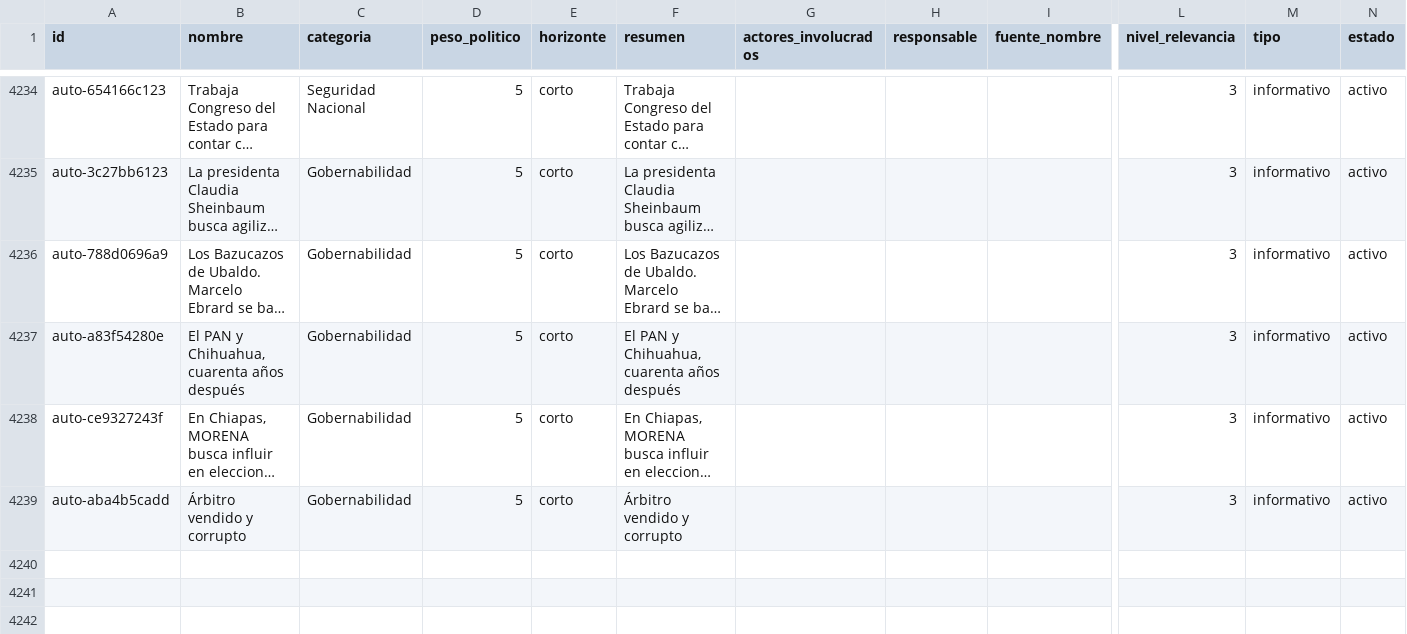
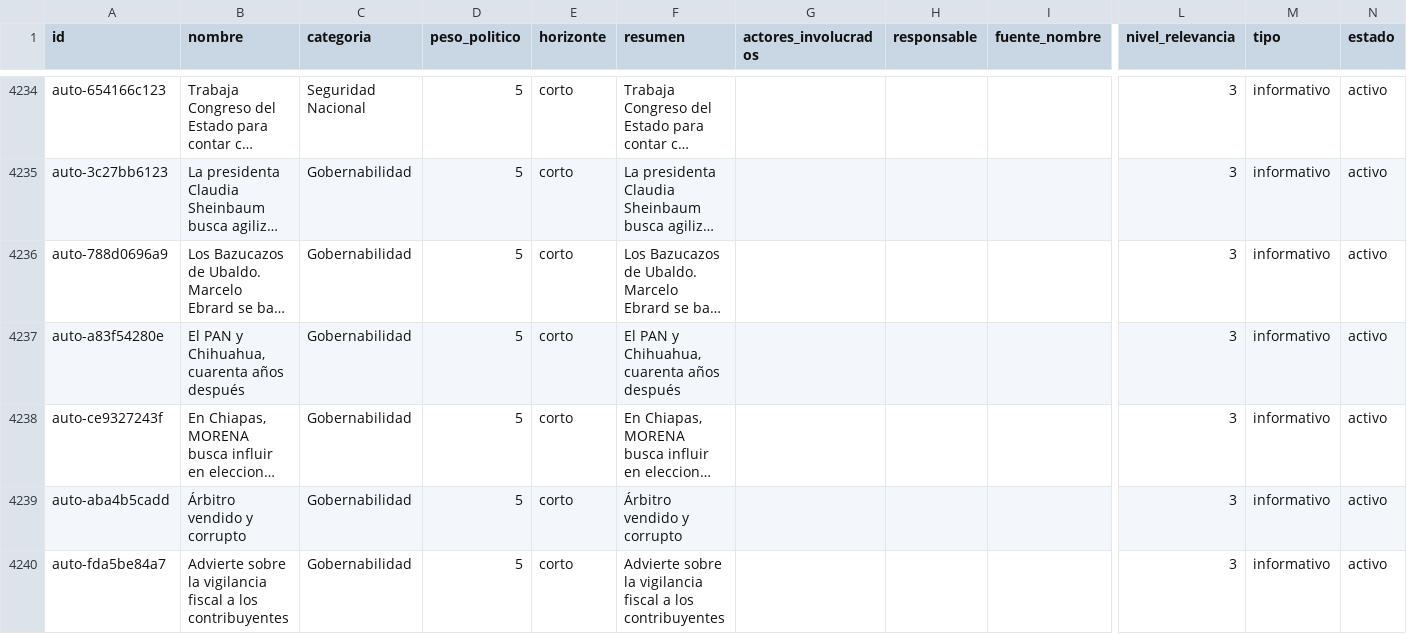
Before and after one commit to OckarLezama/ecosistema-politico, a CSV file: data/temas.csv, drawn as a sheet; only a part is shown, gaps mark what is left out; long unchanged cells end in …; rows hold the shown columns only; the diff names each change by its address in the sheet, - before the commit and + after, or states it on an @@ line.

```diff
--- a/data/temas.csv
+++ b/data/temas.csv
+row 4240: auto-fda5be84a7 | Advierte sobre la vigilancia fiscal a los contribuyentes | Gobernabilidad | 5 | corto | Advierte sobre la vigilancia fiscal a los contribuyentes |  |  |  | 3 | informativo | activo
```
Also changed, not shown: 3 other files.
